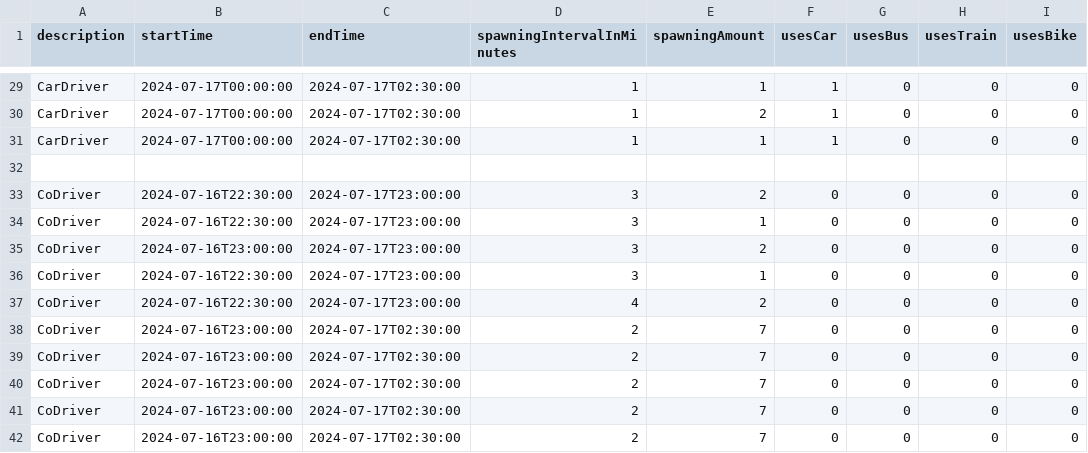
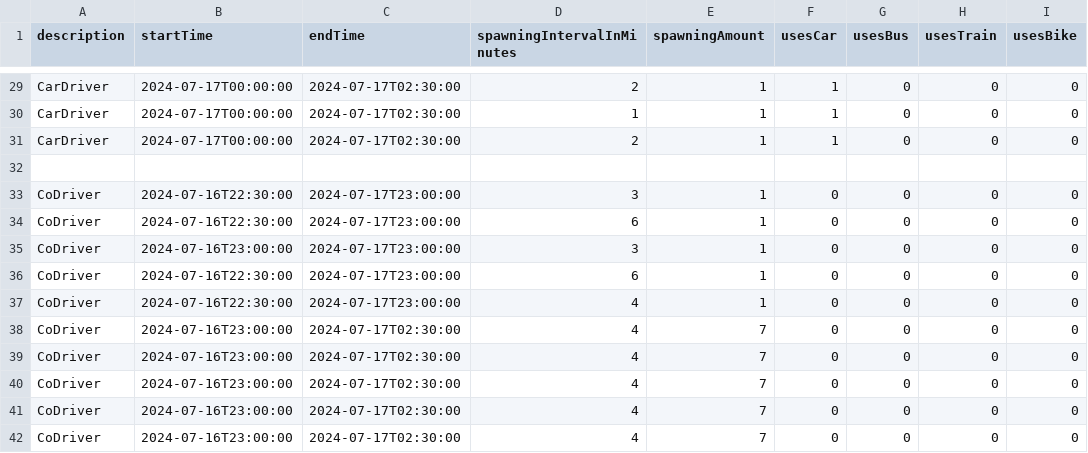
Before and after one commit to MARS-Group-HAW/model-soh, a CSV file: SOHBigEventBox/resources/visitor_spawning_analysis.csv, drawn as a sheet; only a part is shown, gaps mark what is left out; the diff covers the shown part only; the diff names each change by its address in the sheet, - before the commit and + after, or states it on an @@ line.

Commit message:
changed README.md to 8000 agents for analysis data and halved the spawning amount in the analysis-csv

```diff
--- a/SOHBigEventBox/resources/visitor_spawning_analysis.csv
+++ b/SOHBigEventBox/resources/visitor_spawning_analysis.csv
-D29 (spawningIntervalInMinutes): 1
+D29 (spawningIntervalInMinutes): 2
-E30 (spawningAmount): 2
+E30 (spawningAmount): 1
-D31 (spawningIntervalInMinutes): 1
+D31 (spawningIntervalInMinutes): 2
-E33 (spawningAmount): 2
+E33 (spawningAmount): 1
-D34 (spawningIntervalInMinutes): 3
+D34 (spawningIntervalInMinutes): 6
-E35 (spawningAmount): 2
+E35 (spawningAmount): 1
-D36 (spawningIntervalInMinutes): 3
+D36 (spawningIntervalInMinutes): 6
-E37 (spawningAmount): 2
+E37 (spawningAmount): 1
-D38:D42 (spawningIntervalInMinutes): 2
+D38:D42 (spawningIntervalInMinutes): 4
```
Also changed, not shown: 24 edited cells elsewhere in this file, 1 other file.
